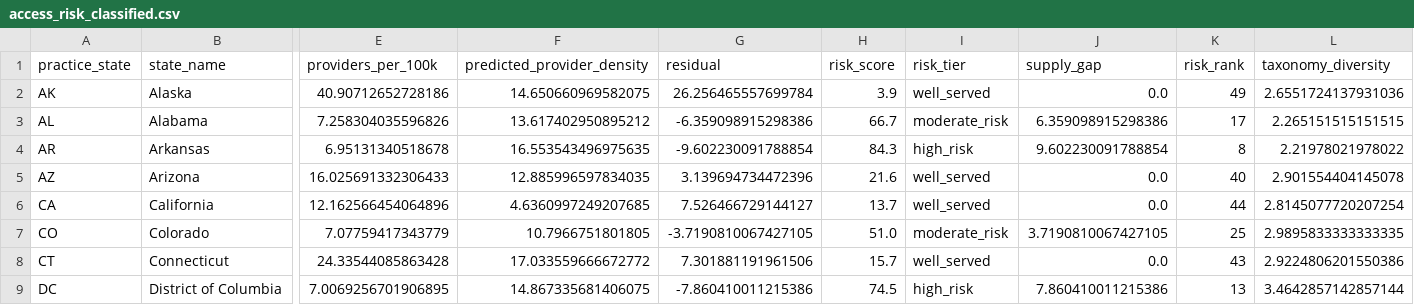
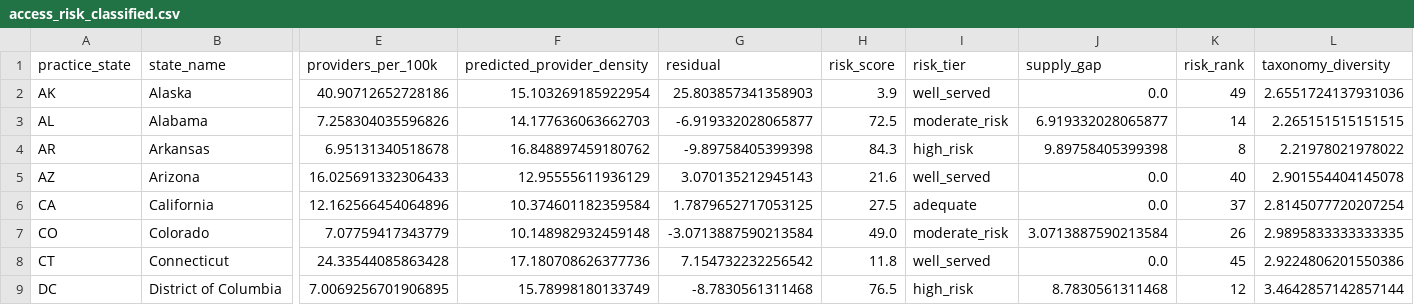
Before and after one commit to kennethyeaher/inst737-final-project-kenneth-yeaher, a CSV file: data/model_outputs/access_risk_classified.csv, drawn as a sheet; only a part is shown, gaps mark what is left out; the diff covers the shown part only; the diff names each change by its address in the sheet, - before the commit and + after, or states it on an @@ line.

```diff
--- a/data/model_outputs/access_risk_classified.csv
+++ b/data/model_outputs/access_risk_classified.csv
-F2 (predicted_provider_density): 14.650660969582075
+F2 (predicted_provider_density): 15.103269185922954
-G2 (residual): 26.256465557699784
+G2 (residual): 25.803857341358903
-F3 (predicted_provider_density): 13.617402950895212
+F3 (predicted_provider_density): 14.177636063662703
-G3 (residual): -6.359098915298386
+G3 (residual): -6.919332028065877
-H3 (risk_score): 66.7
+H3 (risk_score): 72.5
-J3 (supply_gap): 6.359098915298386
+J3 (supply_gap): 6.919332028065877
-K3 (risk_rank): 17
+K3 (risk_rank): 14
-F4 (predicted_provider_density): 16.553543496975635
+F4 (predicted_provider_density): 16.848897459180762
-G4 (residual): -9.602230091788854
+G4 (residual): -9.89758405399398
-J4 (supply_gap): 9.602230091788854
+J4 (supply_gap): 9.89758405399398
-F5 (predicted_provider_density): 12.885996597834035
+F5 (predicted_provider_density): 12.95555611936129
-G5 (residual): 3.139694734472396
+G5 (residual): 3.070135212945143
-F6 (predicted_provider_density): 4.6360997249207685
+F6 (predicted_provider_density): 10.374601182359584
-G6 (residual): 7.526466729144127
+G6 (residual): 1.7879652717053125
-H6 (risk_score): 13.7
+H6 (risk_score): 27.5
-I6 (risk_tier): well_served
+I6 (risk_tier): adequate
-K6 (risk_rank): 44
+K6 (risk_rank): 37
-F7 (predicted_provider_density): 10.7966751801805
+F7 (predicted_provider_density): 10.148982932459148
-G7 (residual): -3.7190810067427105
+G7 (residual): -3.0713887590213584
-H7 (risk_score): 51.0
+H7 (risk_score): 49.0
-J7 (supply_gap): 3.7190810067427105
+J7 (supply_gap): 3.0713887590213584
-K7 (risk_rank): 25
+K7 (risk_rank): 26
-F8 (predicted_provider_density): 17.033559666672772
+F8 (predicted_provider_density): 17.180708626377736
-G8 (residual): 7.301881191961506
+G8 (residual): 7.154732232256542
-H8 (risk_score): 15.7
+H8 (risk_score): 11.8
-K8 (risk_rank): 43
+K8 (risk_rank): 45
-F9 (predicted_provider_density): 14.867335681406075
+F9 (predicted_provider_density): 15.78998180133749
-G9 (residual): -7.860410011215386
+G9 (residual): -8.7830561311468
-H9 (risk_score): 74.5
+H9 (risk_score): 76.5
-J9 (supply_gap): 7.860410011215386
+J9 (supply_gap): 8.7830561311468
-K9 (risk_rank): 13
+K9 (risk_rank): 12
```
Also changed, not shown: 166 edited cells elsewhere in this file, data/load/access_model_dataset.csv, data/model_outputs/access_risk_summary.csv, 11 other files.
